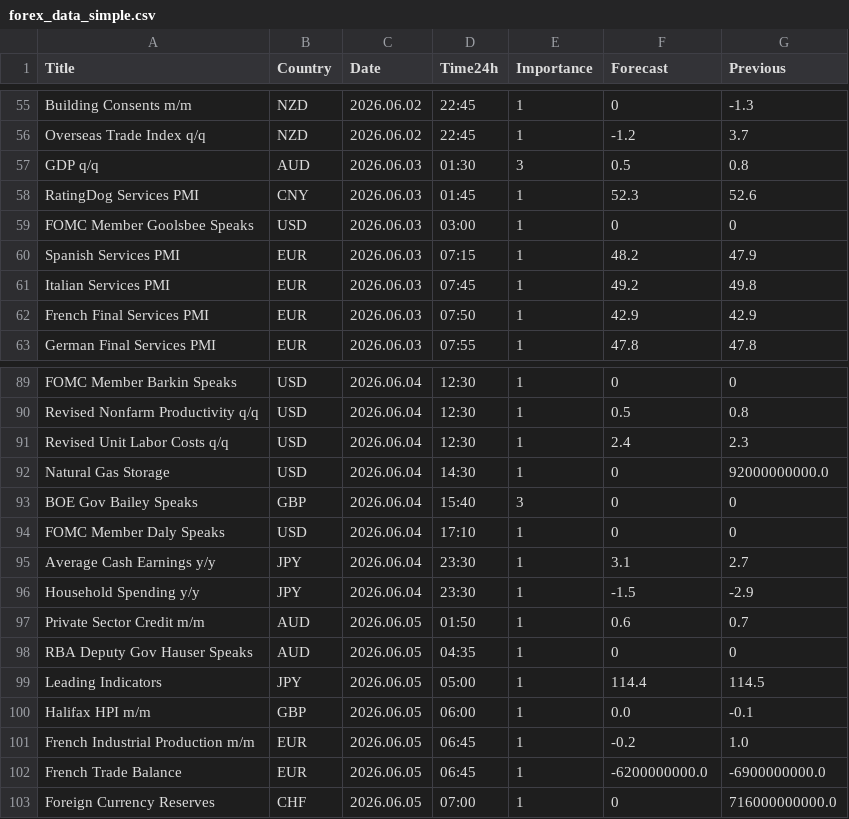
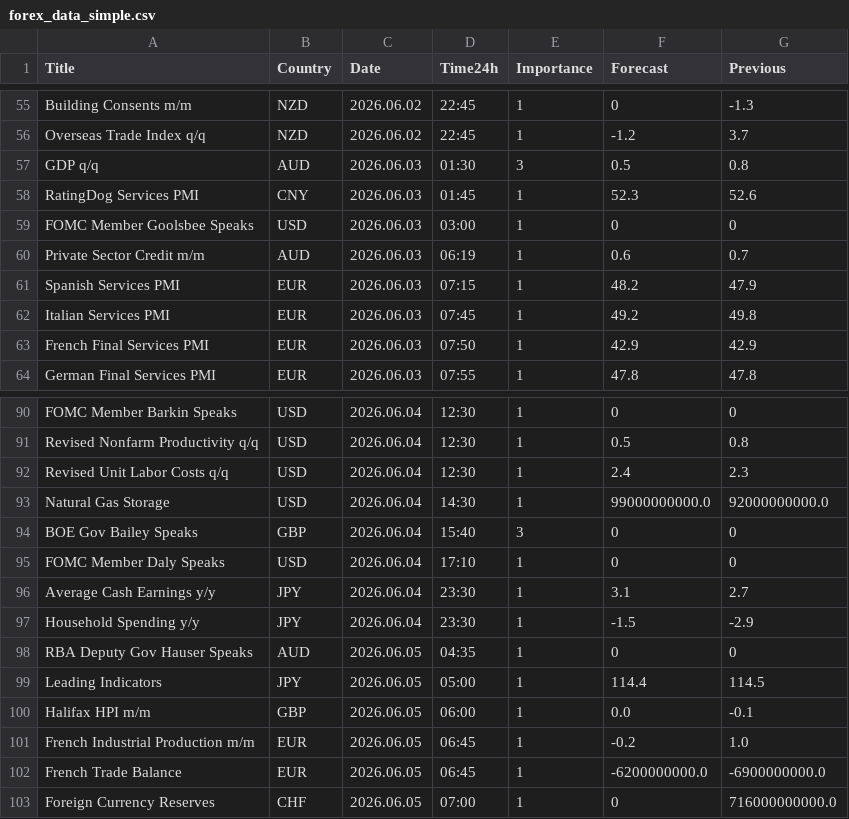
Before and after one commit to CryptoGamerDev/forex-calendar-data, a CSV file: forex_data_simple.csv, drawn as a sheet; only a part is shown, gaps mark what is left out.

```diff
--- a/forex_data_simple.csv
+++ b/forex_data_simple.csv
@@ -59,2 +59,3 @@ RatingDog Services PMI,CNY,2026.06.03,01:45,1,52.3,52.6
 FOMC Member Goolsbee Speaks,USD,2026.06.03,03:00,1,0,0
+Private Sector Credit m/m,AUD,2026.06.03,06:19,1,0.6,0.7
 Spanish Services PMI,EUR,2026.06.03,07:15,1,48.2,47.9
@@ -91,3 +92,3 @@ Revised Nonfarm Productivity q/q,USD,2026.06.04,12:30,1,0.5,0.8
 Revised Unit Labor Costs q/q,USD,2026.06.04,12:30,1,2.4,2.3
-Natural Gas Storage,USD,2026.06.04,14:30,1,0,92000000000.0
+Natural Gas Storage,USD,2026.06.04,14:30,1,99000000000.0,92000000000.0
 BOE Gov Bailey Speaks,GBP,2026.06.04,15:40,3,0,0
@@ -96,3 +97,2 @@ Average Cash Earnings y/y,JPY,2026.06.04,23:30,1,3.1,2.7
 Household Spending y/y,JPY,2026.06.04,23:30,1,-1.5,-2.9
-Private Sector Credit m/m,AUD,2026.06.05,01:50,1,0.6,0.7
 RBA Deputy Gov Hauser Speaks,AUD,2026.06.05,04:35,1,0,0
```
Also changed, not shown: forex_data_raw.csv.
